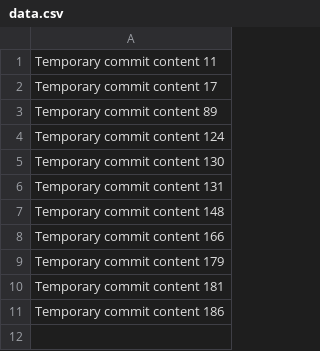
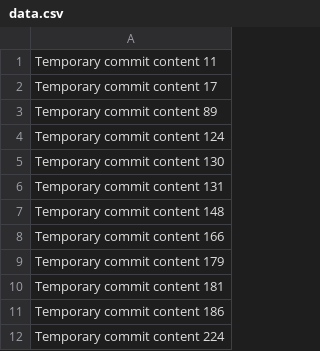
Before and after one commit to isledelfino/shiny-carnival, a CSV file: data.csv, drawn as a sheet; the diff names each change by its address in the sheet, - before the commit and + after, or states it on an @@ line.

```diff
--- a/data.csv
+++ b/data.csv
+row 12: Temporary commit content 224
```
